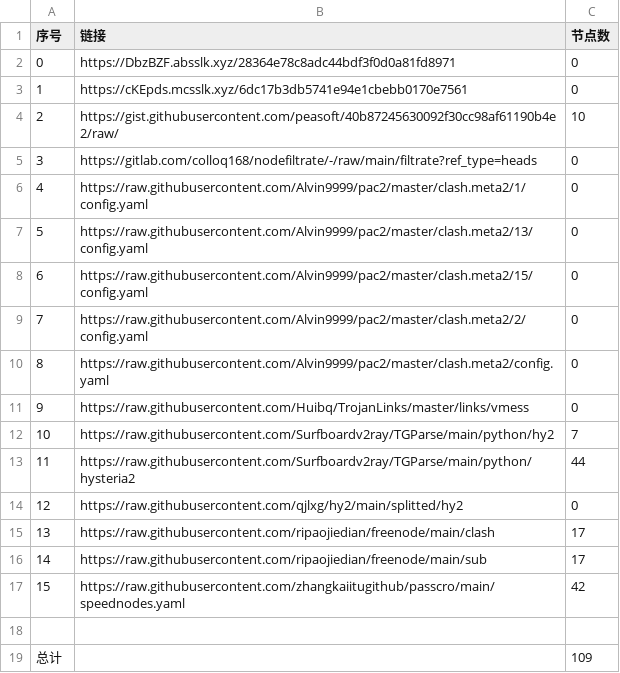
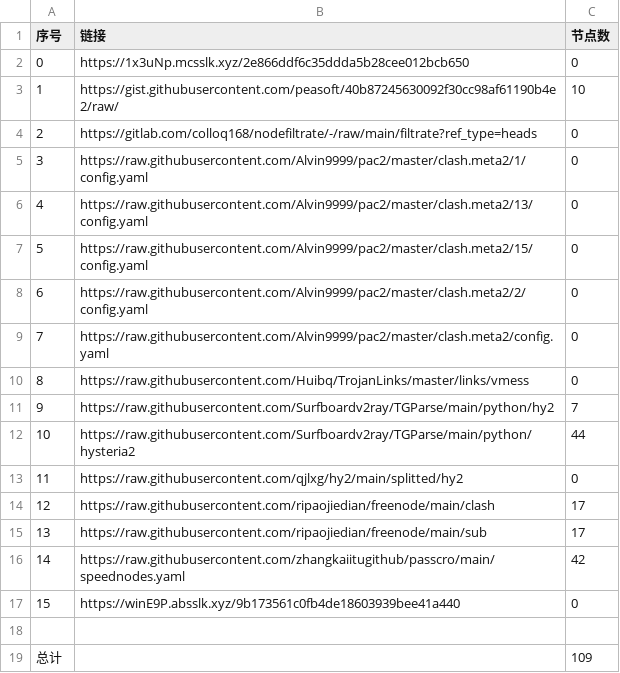
Before and after one commit to suanxidanian/NoMoreWalls, a CSV file: list_result.csv, drawn as a sheet; removed rows and columns are numbered as before the commit, all else as after; the diff names each change by its address in the sheet, - before the commit and + after, or states it on an @@ line.

```diff
--- a/list_result.csv
+++ b/list_result.csv
-row 2: 0 | https://DbzBZF.absslk.xyz/28364e78c8adc44bdf3f0d0a81fd8971 | 0
@@ column A (序号) renumbered between rows 2 and 16 @@
-B2 (链接): https://cKEpds.mcsslk.xyz/6dc17b3db5741e94e1cbebb0170e7561
+B2 (链接): https://1x3uNp.mcsslk.xyz/2e866ddf6c35ddda5b28cee012bcb650
+row 17: 15 | https://winE9P.absslk.xyz/9b173561c0fb4de18603939bee41a440 | 0
```
Also changed, not shown: 3 other files.
